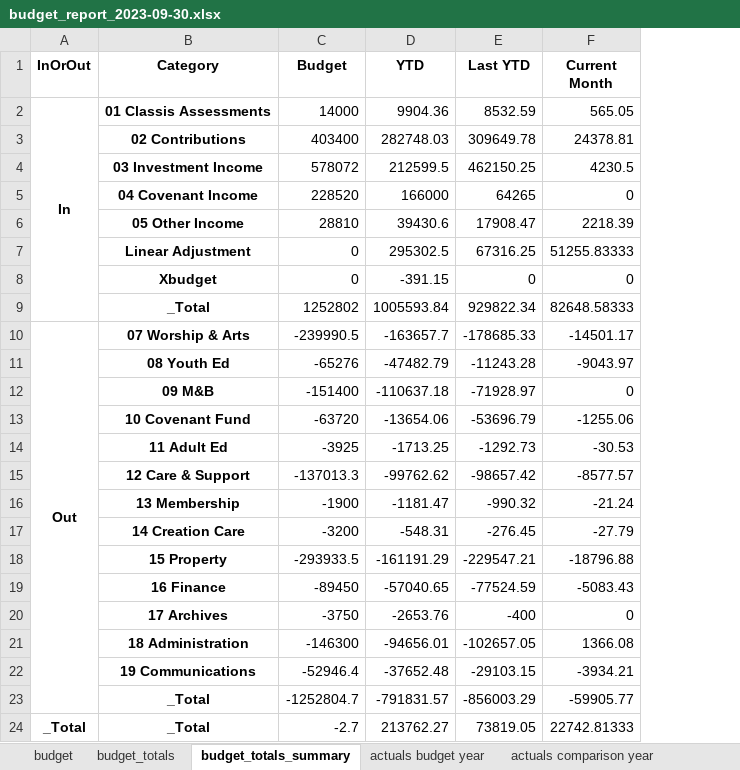
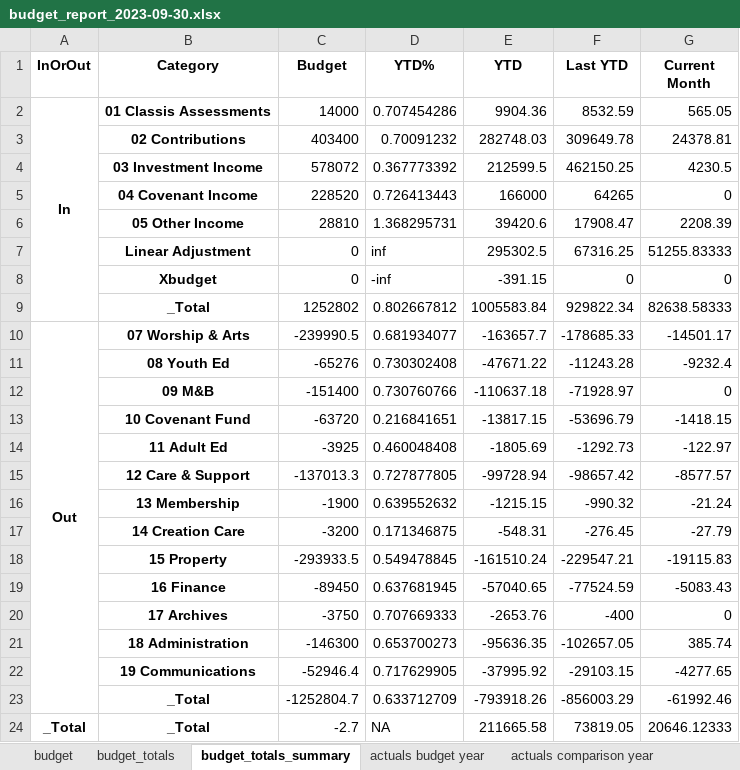
Before and after one commit to dhjelmar/budget, an Excel workbook: budget_report_2023-09-30.xlsx, sheet budget_totals_summary, drawn as a sheet; values as stored, in another font and other column widths than the file's, no borders; addresses are those after the commit; the diff names each change by its address in the sheet, - before the commit and + after, or states it on an @@ line.

Commit message:
added YTD% to summary table in report

```diff
--- a/budget_report_2023-09-30.xlsx (sheet budget_totals_summary)
+++ b/budget_report_2023-09-30.xlsx (sheet budget_totals_summary)
+column D (YTD%), rows 2-24: 0.707454286 | 0.70091232 | 0.367773392 | 0.726413443 | 1.368295731 | inf | -inf | 0.802667812 | 0.681934077 | 0.730302408 | 0.730760766 | 0.216841651 | 0.460048408 | 0.727877805 | 0.639552632 | 0.171346875 | 0.549478845 | 0.637681945 | 0.707669333 | 0.653700273 | 0.717629905 | 0.633712709 | NA
-E6 (YTD): 39430.6
+E6 (YTD): 39420.6
-G6 (Current Month): 2218.39
+G6 (Current Month): 2208.39
-E9 (YTD): 1005593.84
+E9 (YTD): 1005583.84
-G9 (Current Month): 82648.58333
+G9 (Current Month): 82638.58333
-E11 (YTD): -47482.79
+E11 (YTD): -47671.22
-G11 (Current Month): -9043.97
+G11 (Current Month): -9232.4
-E13 (YTD): -13654.06
+E13 (YTD): -13817.15
-G13 (Current Month): -1255.06
+G13 (Current Month): -1418.15
-E14 (YTD): -1713.25
+E14 (YTD): -1805.69
-G14 (Current Month): -30.53
+G14 (Current Month): -122.97
-E15 (YTD): -99762.62
+E15 (YTD): -99728.94
-E16 (YTD): -1181.47
+E16 (YTD): -1215.15
-E18 (YTD): -161191.29
+E18 (YTD): -161510.24
-G18 (Current Month): -18796.88
+G18 (Current Month): -19115.83
-E21 (YTD): -94656.01
+E21 (YTD): -95636.35
-G21 (Current Month): 1366.08
+G21 (Current Month): 385.74
-E22 (YTD): -37652.48
+E22 (YTD): -37995.92
-G22 (Current Month): -3934.21
+G22 (Current Month): -4277.65
-E23 (YTD): -791831.57
+E23 (YTD): -793918.26
-G23 (Current Month): -59905.77
+G23 (Current Month): -61992.46
-E24 (YTD): 213762.27
+E24 (YTD): 211665.58
-G24 (Current Month): 22742.81333
+G24 (Current Month): 20646.12333
```
Also changed, not shown: sheet actuals comparison year, sheet actuals budget year, sheet budget_totals, sheet budget, sheet inconsistencies.
